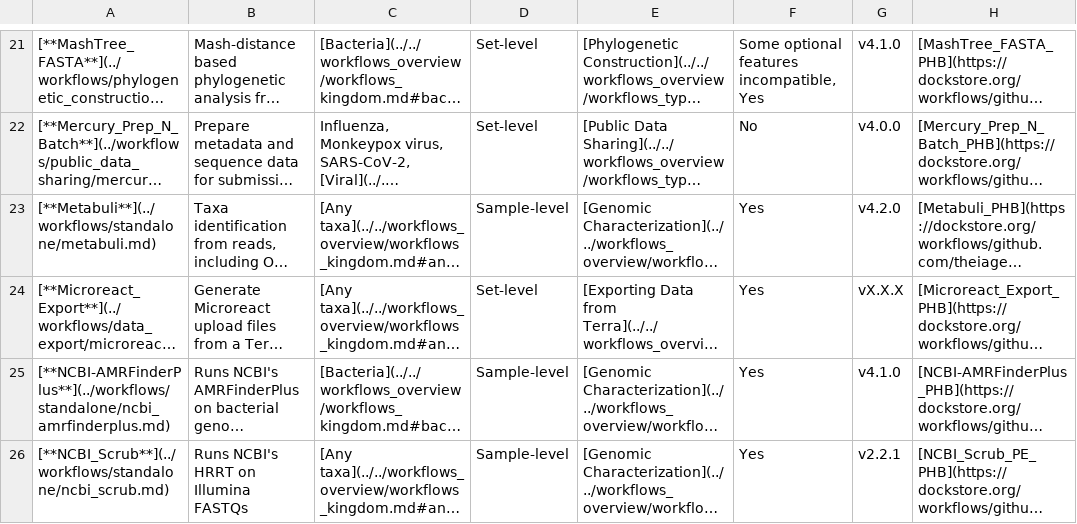
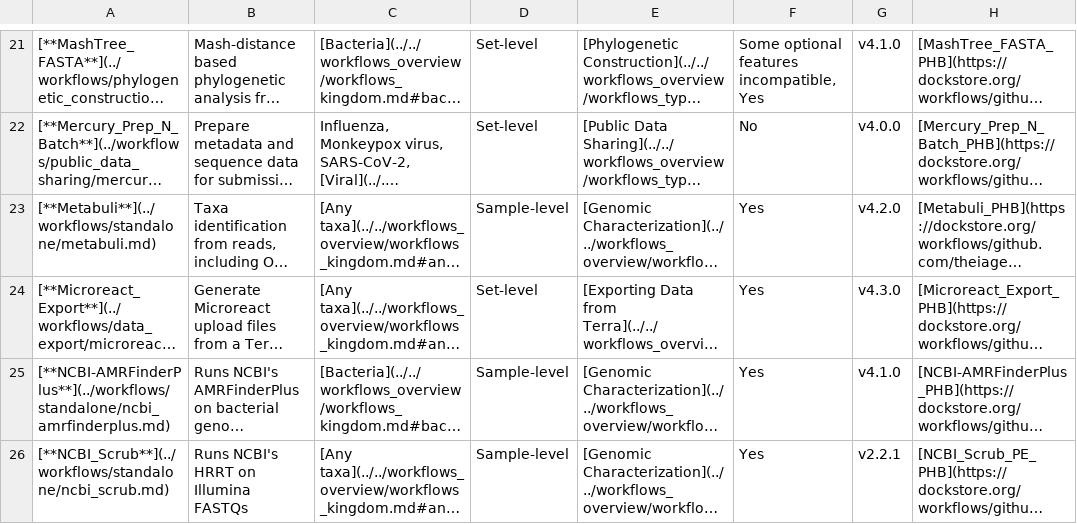
Before and after one commit to theiagen/public_health_bioinformatics, a TSV file: docs/assets/tables/all_workflows.tsv, drawn as a sheet; only a part is shown, gaps mark what is left out; long unchanged cells end in …; the diff covers the shown part only; the diff names each change by its address in the sheet, - before the commit and + after, or states it on an @@ line.

```diff
--- a/docs/assets/tables/all_workflows.tsv
+++ b/docs/assets/tables/all_workflows.tsv
-G24: vX.X.X
+G24: v4.3.0
```
Also changed, not shown: 13 edited cells elsewhere in this file, 2 other files.
